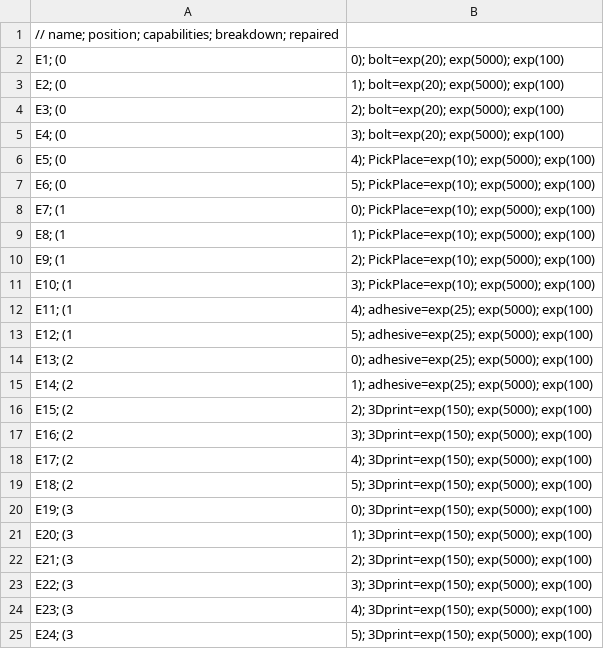
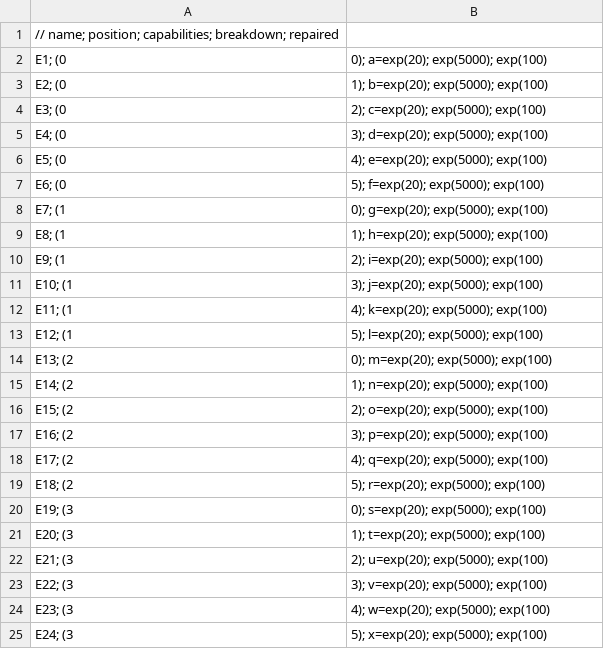
Before and after one commit to AgileManufacturing/HUniversal-Production-Utrecht, a CSV file: simulation/equiplets.csv, drawn as a sheet.

Commit message:
Big Update (reconfig, reschedule)
Reconfig functionality completed, rescheduling STARTED event, some bugs
fixed, history load fixed, equiplet history chart fixed, Add reconfig
check and schedule settings
HET WERKT!! :-) (nu hopelijk is dat ook echt zo)

```diff
--- a/simulation/equiplets.csv
+++ b/simulation/equiplets.csv
@@ -1,25 +1,25 @@
 // name;	position;	capabilities;	breakdown;	repaired
-E1;	 (0,0);	bolt=exp(20);	exp(5000);	exp(100)
-E2;	 (0,1);	bolt=exp(20);	exp(5000);	exp(100)
-E3;	 (0,2);	bolt=exp(20);	exp(5000);	exp(100)
-E4;	 (0,3);	bolt=exp(20);	exp(5000);	exp(100)
-E5;	 (0,4); PickPlace=exp(10);	exp(5000);	exp(100)
-E6;	 (0,5); PickPlace=exp(10);	exp(5000);	exp(100)
-E7;	 (1,0); PickPlace=exp(10);	exp(5000);	exp(100)
-E8;	 (1,1); PickPlace=exp(10);	exp(5000);	exp(100)
-E9;	 (1,2); PickPlace=exp(10);	exp(5000);	exp(100)
-E10; (1,3); PickPlace=exp(10);	exp(5000);	exp(100)
-E11; (1,4);	adhesive=exp(25);	exp(5000);	exp(100)
-E12; (1,5);	adhesive=exp(25);	exp(5000);	exp(100)
-E13; (2,0);	adhesive=exp(25);	exp(5000);	exp(100)
-E14; (2,1);	adhesive=exp(25);	exp(5000);	exp(100)
-E15; (2,2);	3Dprint=exp(150);	exp(5000);	exp(100)
-E16; (2,3);	3Dprint=exp(150);	exp(5000);	exp(100)
-E17; (2,4);	3Dprint=exp(150);	exp(5000);	exp(100)
-E18; (2,5);	3Dprint=exp(150);	exp(5000);	exp(100)
-E19; (3,0);	3Dprint=exp(150);	exp(5000);	exp(100)
-E20; (3,1);	3Dprint=exp(150);	exp(5000);	exp(100)
-E21; (3,2);	3Dprint=exp(150);	exp(5000);	exp(100)
-E22; (3,3);	3Dprint=exp(150);	exp(5000);	exp(100)
-E23; (3,4);	3Dprint=exp(150);	exp(5000);	exp(100)
-E24; (3,5);	3Dprint=exp(150);	exp(5000);	exp(100)
+E1;	 (0,0);	a=exp(20);	exp(5000);	exp(100)
+E2;	 (0,1);	b=exp(20);	exp(5000);	exp(100)
+E3;	 (0,2);	c=exp(20);	exp(5000);	exp(100)
+E4;	 (0,3);	d=exp(20);	exp(5000);	exp(100)
+E5;	 (0,4); e=exp(20);	exp(5000);	exp(100)
+E6;	 (0,5); f=exp(20);	exp(5000);	exp(100)
+E7;	 (1,0); g=exp(20);	exp(5000);	exp(100)
+E8;	 (1,1); h=exp(20);	exp(5000);	exp(100)
+E9;	 (1,2); i=exp(20);	exp(5000);	exp(100)
+E10; (1,3); j=exp(20);	exp(5000);	exp(100)
+E11; (1,4);	k=exp(20);	exp(5000);	exp(100)
+E12; (1,5);	l=exp(20);	exp(5000);	exp(100)
+E13; (2,0);	m=exp(20);	exp(5000);	exp(100)
+E14; (2,1);	n=exp(20);	exp(5000);	exp(100)
+E15; (2,2);	o=exp(20);	exp(5000);	exp(100)
+E16; (2,3);	p=exp(20);	exp(5000);	exp(100)
+E17; (2,4);	q=exp(20);	exp(5000);	exp(100)
+E18; (2,5);	r=exp(20);	exp(5000);	exp(100)
+E19; (3,0);	s=exp(20);	exp(5000);	exp(100)
+E20; (3,1);	t=exp(20);	exp(5000);	exp(100)
+E21; (3,2);	u=exp(20);	exp(5000);	exp(100)
+E22; (3,3);	v=exp(20);	exp(5000);	exp(100)
+E23; (3,4);	w=exp(20);	exp(5000);	exp(100)
+E24; (3,5);	x=exp(20);	exp(5000);	exp(100)
```
Also changed, not shown: 33 other files.
